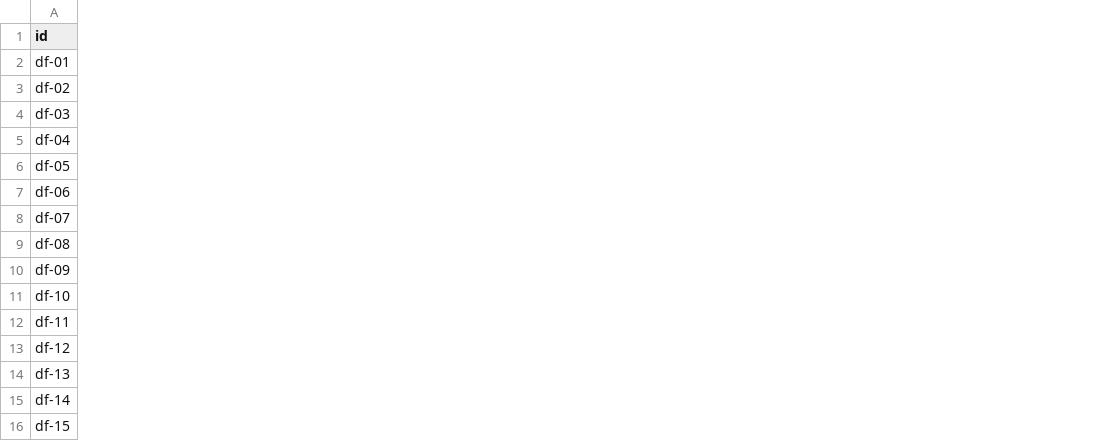
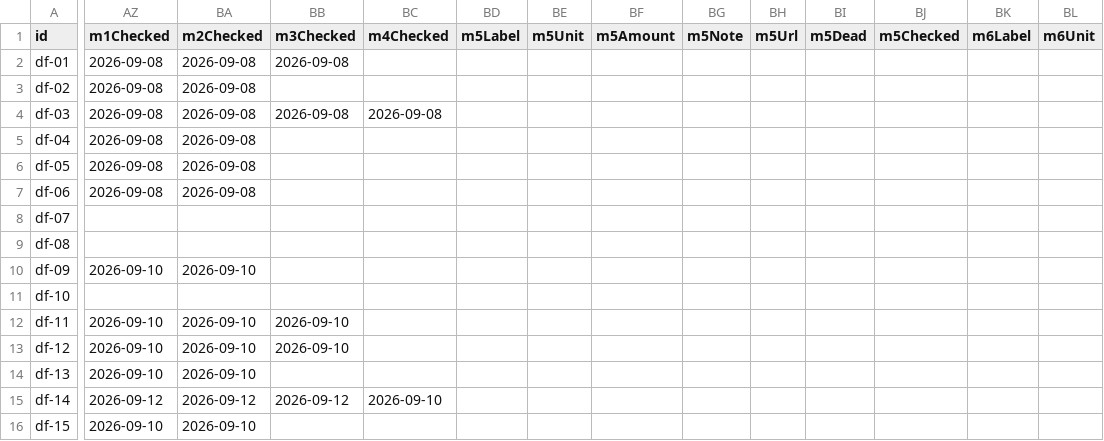
Before and after one commit to Tim-xuan-you/zone27-web, a CSV file: data/dog-food.csv, drawn as a sheet; only a part is shown, gaps mark what is left out; the diff covers the shown part only; the diff names each change by its address in the sheet, - before the commit and + after, or states it on an @@ line.

```diff
--- a/data/dog-food.csv
+++ b/data/dog-food.csv
+column AZ (m1Checked), rows 2-16: 2026-09-08 | 2026-09-08 | 2026-09-08 | 2026-09-08 | 2026-09-08 | 2026-09-08 |  |  | 2026-09-10 |  | 2026-09-10 | 2026-09-10 | 2026-09-10 | 2026-09-12 | 2026-09-10
+column BA (m2Checked), rows 2-16: 2026-09-08 | 2026-09-08 | 2026-09-08 | 2026-09-08 | 2026-09-08 | 2026-09-08 |  |  | 2026-09-10 |  | 2026-09-10 | 2026-09-10 | 2026-09-10 | 2026-09-12 | 2026-09-10
+column BB (m3Checked), rows 2-15: 2026-09-08 |  | 2026-09-08 |  |  |  |  |  |  |  | 2026-09-10 | 2026-09-10 |  | 2026-09-12
+column BC (m4Checked), rows 4-15: 2026-09-08 |  |  |  |  |  |  |  |  |  |  | 2026-09-10
+column BD (m5Label), empty
+column BE (m5Unit), empty
+column BF (m5Amount), empty
+column BG (m5Note), empty
+column BH (m5Url), empty
+column BI (m5Dead), empty
+column BJ (m5Checked), empty
+column BK (m6Label), empty
+column BL (m6Unit), empty
```
Also changed, not shown: 19 added columns and 5 edited cells elsewhere in this file, data/cat-food.csv, data/cat-wet-food.csv, 11 other files.
